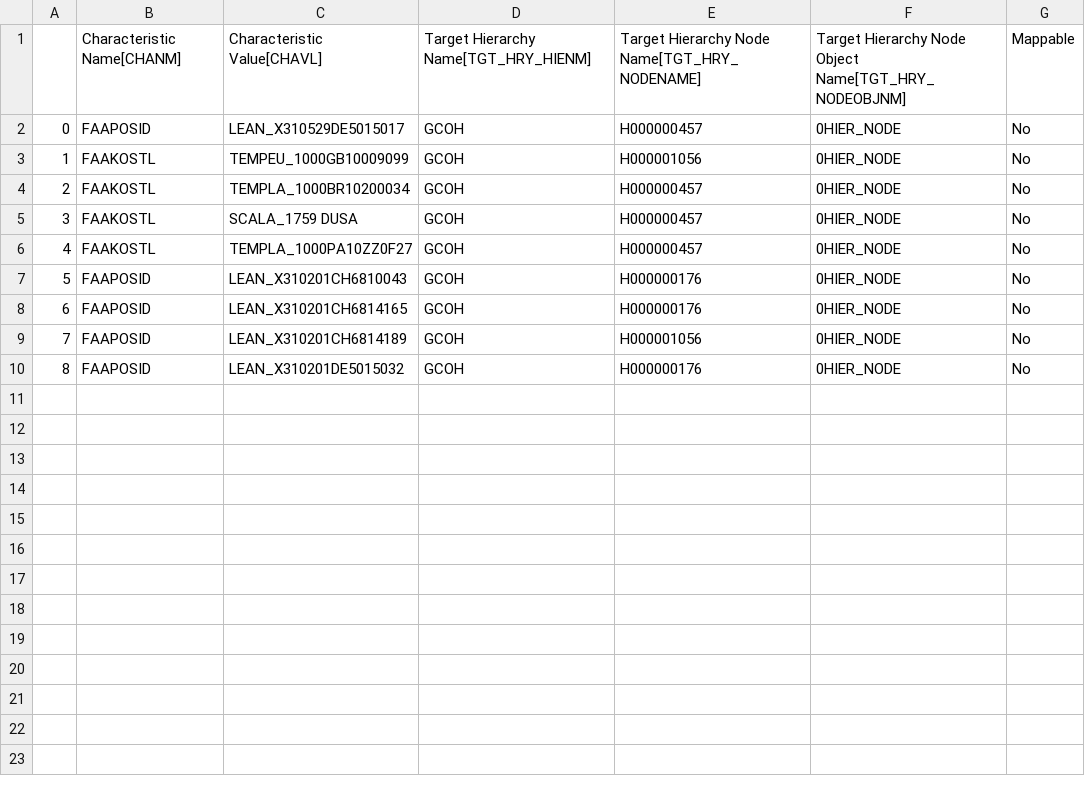
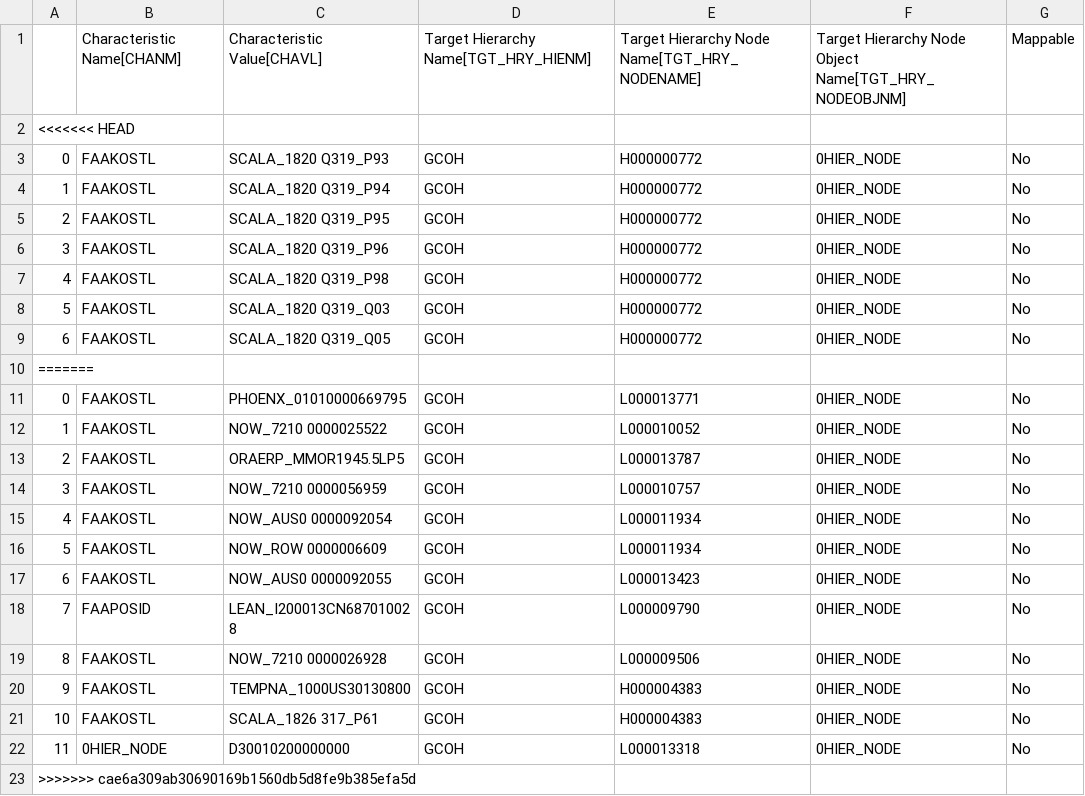
Before and after one commit to violencepierre/GCOH-Tickets-for-Processing, a CSV file: Inputs/out.csv, drawn as a sheet.

Commit message:
Update out.csv

```diff
--- a/Inputs/out.csv
+++ b/Inputs/out.csv
@@ -1,10 +1,23 @@
 ,Characteristic Name[CHANM],Characteristic Value[CHAVL],Target Hierarchy Name[TGT_HRY_HIENM],Target Hierarchy Node Name[TGT_HRY_NODENAME],Target Hierarchy Node Object Name[TGT_HRY_NODEOBJNM],Mappable
-0,FAAPOSID,LEAN_X310529DE5015017,GCOH,H000000457,0HIER_NODE,No
-1,FAAKOSTL,TEMPEU_1000GB10009099,GCOH,H000001056,0HIER_NODE,No
-2,FAAKOSTL,TEMPLA_1000BR10200034,GCOH,H000000457,0HIER_NODE,No
-3,FAAKOSTL,SCALA_1759 DUSA,GCOH,H000000457,0HIER_NODE,No
-4,FAAKOSTL,TEMPLA_1000PA10ZZ0F27,GCOH,H000000457,0HIER_NODE,No
-5,FAAPOSID,LEAN_X310201CH6810043,GCOH,H000000176,0HIER_NODE,No
-6,FAAPOSID,LEAN_X310201CH6814165,GCOH,H000000176,0HIER_NODE,No
-7,FAAPOSID,LEAN_X310201CH6814189,GCOH,H000001056,0HIER_NODE,No
-8,FAAPOSID,LEAN_X310201DE5015032,GCOH,H000000176,0HIER_NODE,No
+<<<<<<< HEAD
+0,FAAKOSTL,SCALA_1820 Q319_P93,GCOH,H000000772,0HIER_NODE,No
+1,FAAKOSTL,SCALA_1820 Q319_P94,GCOH,H000000772,0HIER_NODE,No
+2,FAAKOSTL,SCALA_1820 Q319_P95,GCOH,H000000772,0HIER_NODE,No
+3,FAAKOSTL,SCALA_1820 Q319_P96,GCOH,H000000772,0HIER_NODE,No
+4,FAAKOSTL,SCALA_1820 Q319_P98,GCOH,H000000772,0HIER_NODE,No
+5,FAAKOSTL,SCALA_1820 Q319_Q03,GCOH,H000000772,0HIER_NODE,No
+6,FAAKOSTL,SCALA_1820 Q319_Q05,GCOH,H000000772,0HIER_NODE,No
+=======
+0,FAAKOSTL,PHOENX_01010000669795,GCOH,L000013771,0HIER_NODE,No
+1,FAAKOSTL,NOW_7210   0000025522,GCOH,L000010052,0HIER_NODE,No
+2,FAAKOSTL,ORAERP_MMOR1945.5LP5,GCOH,L000013787,0HIER_NODE,No
+3,FAAKOSTL,NOW_7210   0000056959,GCOH,L000010757,0HIER_NODE,No
+4,FAAKOSTL,NOW_AUS0   0000092054,GCOH,L000011934,0HIER_NODE,No
+5,FAAKOSTL,NOW_ROW    0000006609,GCOH,L000011934,0HIER_NODE,No
+6,FAAKOSTL,NOW_AUS0   0000092055,GCOH,L000013423,0HIER_NODE,No
+7,FAAPOSID,LEAN_I200013CN687010028,GCOH,L000009790,0HIER_NODE,No
+8,FAAKOSTL,NOW_7210   0000026928,GCOH,L000009506,0HIER_NODE,No
+9,FAAKOSTL,TEMPNA_1000US30130800,GCOH,H000004383,0HIER_NODE,No
+10,FAAKOSTL,SCALA_1826 317_P61,GCOH,H000004383,0HIER_NODE,No
+11,0HIER_NODE,D30010200000000,GCOH,L000013318,0HIER_NODE,No
+>>>>>>> cae6a309ab30690169b1560db5d8fe9b385efa5d
```
